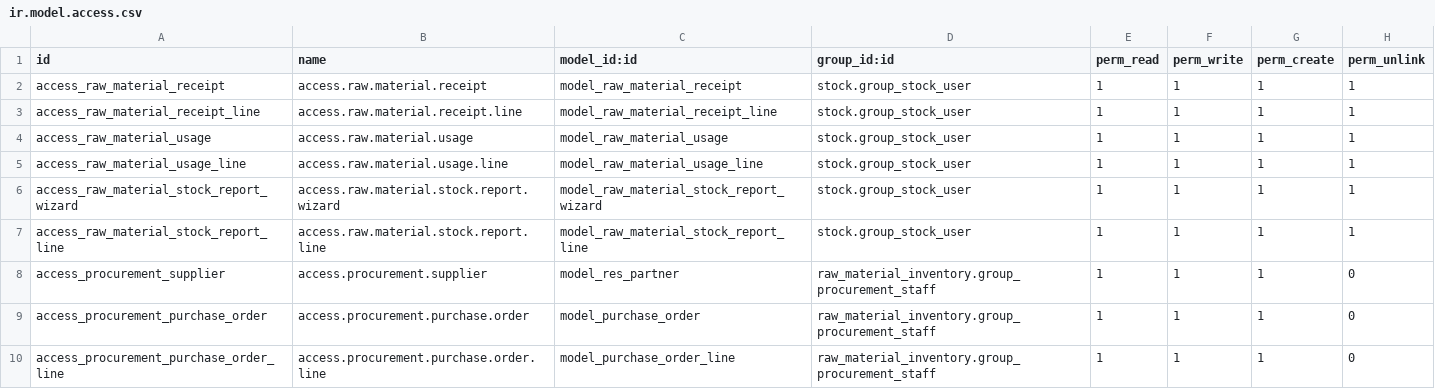
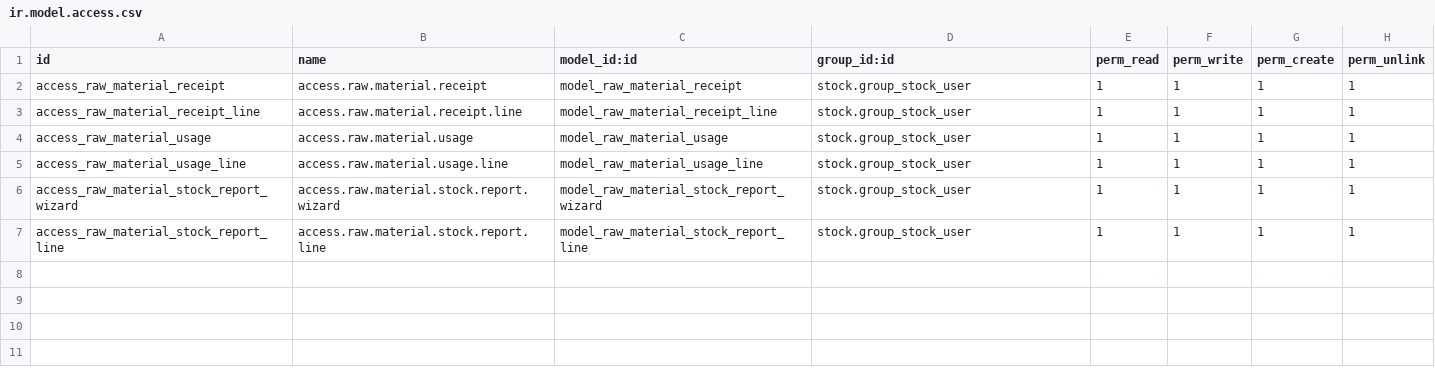
Before and after one commit to FaqihMSY/IF3141-odoo-K01-G04, a CSV file: custom_addons/raw_material_inventory/security/ir.model.access.csv, drawn as a sheet; the diff names each change by its address in the sheet, - before the commit and + after, or states it on an @@ line.

Commit message:
refactor: move purchase code to new folder

```diff
--- a/custom_addons/raw_material_inventory/security/ir.model.access.csv
+++ b/custom_addons/raw_material_inventory/security/ir.model.access.csv
-row 8: access_procurement_supplier | access.procurement.supplier | model_res_partner | raw_material_inventory.group_procurement_staff | 1 | 1 | 1 | 0
-row 9: access_procurement_purchase_order | access.procurement.purchase.order | model_purchase_order | raw_material_inventory.group_procurement_staff | 1 | 1 | 1 | 0
-row 10: access_procurement_purchase_order_line | access.procurement.purchase.order.line | model_purchase_order_line | raw_material_inventory.group_procurement_staff | 1 | 1 | 1 | 0
```
Also changed, not shown: 14 other files.
